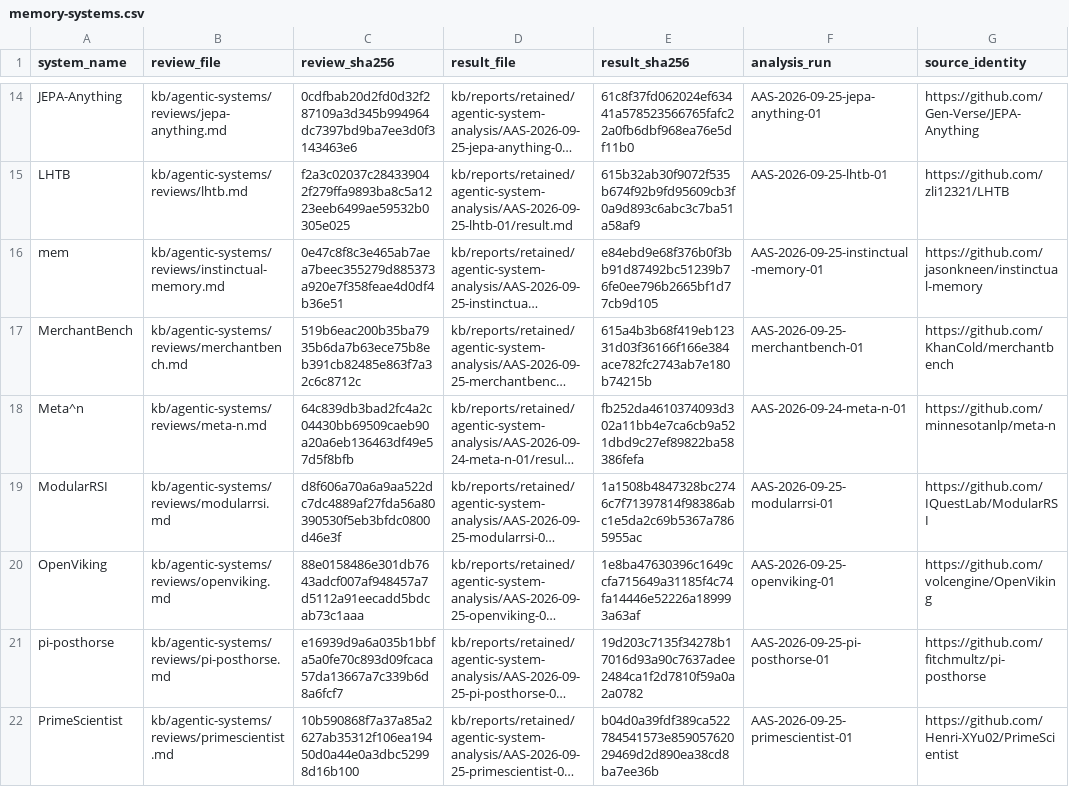
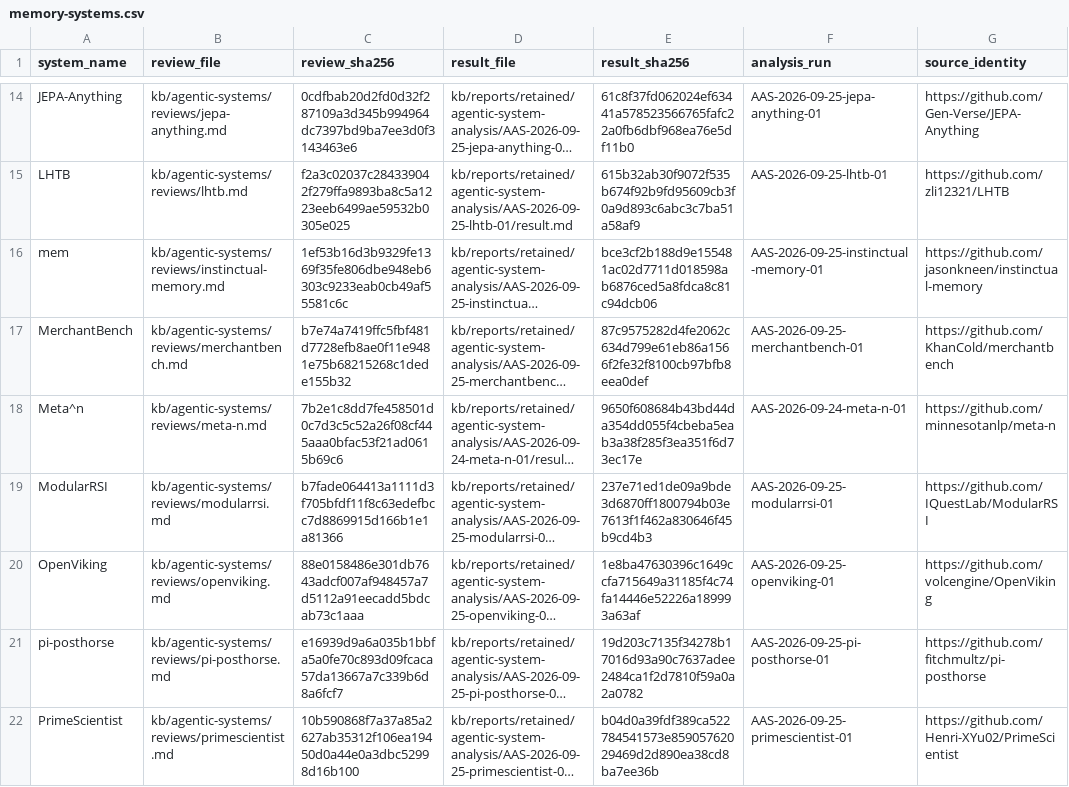
Before and after one commit to zby/commonplace, a CSV file: kb/agentic-systems/comparisons/memory-systems.csv, drawn as a sheet; only a part is shown, gaps mark what is left out; long unchanged cells end in …; the diff covers the shown part only; the diff names each change by its address in the sheet, - before the commit and + after, or states it on an @@ line.

Commit message:
Record the cleanup regression and quote-batch trial with their pilot runs
Publish the three pilot reviews refreshed by the 2026-09-27 cleanup
regression (runs dynamic-cheatsheet-04, mem0-04, napkin-05) with their
retained results, and retain the six superseded 2026-09-27 runs the
reliability and quote reruns cite as evidence. Add the output-documents
workshop with its step 1 cleanup progress, the regression handoff and
its record, and the memory-refresh workshop's trial handoffs and
records: citation-generation change, reliability rerun, quote rerun,
root causes, validator disagreements, and the quote-batch trial in
which three fresh specialists adopted --selections unprompted and
produced 66 citations that entered unchanged and resolve against the
frozen commits. The comparison CSV carries the earlier matrix refresh;
it does not include the pilot rows.

Workshop: kb/work/agentic-analysis-output-documents
Workshop: kb/work/agentic-memory-refresh
Model: claude-fable-5-1

```diff
--- a/kb/agentic-systems/comparisons/memory-systems.csv
+++ b/kb/agentic-systems/comparisons/memory-systems.csv
-C16 (review_sha256): 0e47c8f8c3e465ab7aea7beec355279d885373a920e7f358feae4d0df4b36e51
+C16 (review_sha256): 1ef53b16d3b9329fe1369f35fe806dbe948eb6303c9233eab0cb49af55581c6c
-E16 (result_sha256): e84ebd9e68f376b0f3bb91d87492bc51239b76fe0ee796b2665bf1d77cb9d105
+E16 (result_sha256): bce3cf2b188d9e155481ac02d7711d018598ab6876ced5a8fdca8c81c94dcb06
-C17 (review_sha256): 519b6eac200b35ba7935b6da7b63ece75b8eb391cb82485e863f7a32c6c8712c
+C17 (review_sha256): b7e74a7419ffc5fbf481d7728efb8ae0f11e9481e75b68215268c1dede155b32
-E17 (result_sha256): 615a4b3b68f419eb12331d03f36166f166e384ace782fc2743ab7e180b74215b
+E17 (result_sha256): 87c9575282d4fe2062c634d799e61eb86a1566f2fe32f8100cb97bfb8eea0def
-C18 (review_sha256): 64c839db3bad2fc4a2c04430bb69509caeb90a20a6eb136463df49e57d5f8bfb
+C18 (review_sha256): 7b2e1c8dd7fe458501d0c7d3c5c52a26f08cf445aaa0bfac53f21ad0615b69c6
-E18 (result_sha256): fb252da4610374093d302a11bb4e7ca6cb9a521dbd9c27ef89822ba58386fefa
+E18 (result_sha256): 9650f608684b43bd44da354dd055f4cbeba5eab3a38f285f3ea351f6d73ec17e
-C19 (review_sha256): d8f606a70a6a9aa522dc7dc4889af27fda56a80390530f5eb3bfdc0800d46e3f
+C19 (review_sha256): b7fade064413a1111d3f705bfdf11f8c63edefbcc7d8869915d166b1e1a81366
-E19 (result_sha256): 1a1508b4847328bc2746c7f71397814f98386abc1e5da2c69b5367a7865955ac
+E19 (result_sha256): 237e71ed1de09a9bde3d6870ff1800794b03e7613f1f462a830646f45b9cd4b3
```
Also changed, not shown: 12 edited cells elsewhere in this file, 24 other files.
